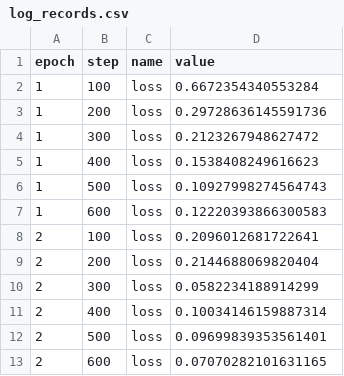
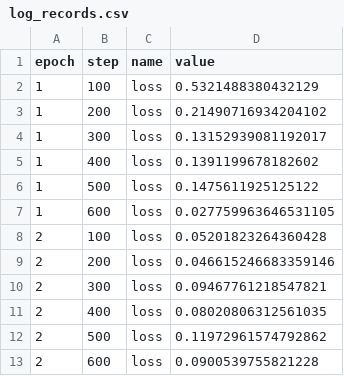
Before and after one commit to rlnsanz/pytorch-yunjey, a CSV file: .flor/log_records.csv, drawn as a sheet.

Commit message:
RECORD::refactorRNN

```diff
--- a/.flor/log_records.csv
+++ b/.flor/log_records.csv
@@ -1,13 +1,13 @@
 epoch,step,name,value
-1,100,loss,0.6672354340553284
-1,200,loss,0.29728636145591736
-1,300,loss,0.2123267948627472
-1,400,loss,0.1538408249616623
-1,500,loss,0.10927998274564743
-1,600,loss,0.12220393866300583
-2,100,loss,0.2096012681722641
-2,200,loss,0.2144688069820404
-2,300,loss,0.0582234188914299
-2,400,loss,0.10034146159887314
-2,500,loss,0.09699839353561401
-2,600,loss,0.07070282101631165
+1,100,loss,0.5321488380432129
+1,200,loss,0.21490716934204102
+1,300,loss,0.13152939081192017
+1,400,loss,0.1391199678182602
+1,500,loss,0.1475611925125122
+1,600,loss,0.027759963646531105
+2,100,loss,0.05201823264360428
+2,200,loss,0.046615246683359146
+2,300,loss,0.09467761218547821
+2,400,loss,0.08020806312561035
+2,500,loss,0.11972961574792862
+2,600,loss,0.0900539755821228
```
Also changed, not shown: 3 other files.
